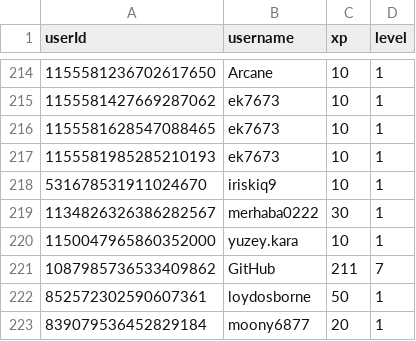
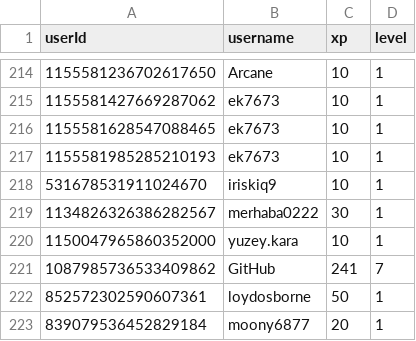
Before and after one commit to ScytedTV-Studios/api.scyted.tv, a CSV file: levlr/userdata.csv, drawn as a sheet; only a part is shown, gaps mark what is left out; the diff covers the shown part only.

```diff
--- a/levlr/userdata.csv
+++ b/levlr/userdata.csv
@@ -220,3 +220,3 @@ userId,username,xp,level
 1150047965860352000,yuzey.kara,10,1
-1087985736533409862,GitHub,211,7
+1087985736533409862,GitHub,241,7
 852572302590607361,loydosborne,50,1
```
Also changed, not shown: 5 edited cells elsewhere in this file, 1 other file.
